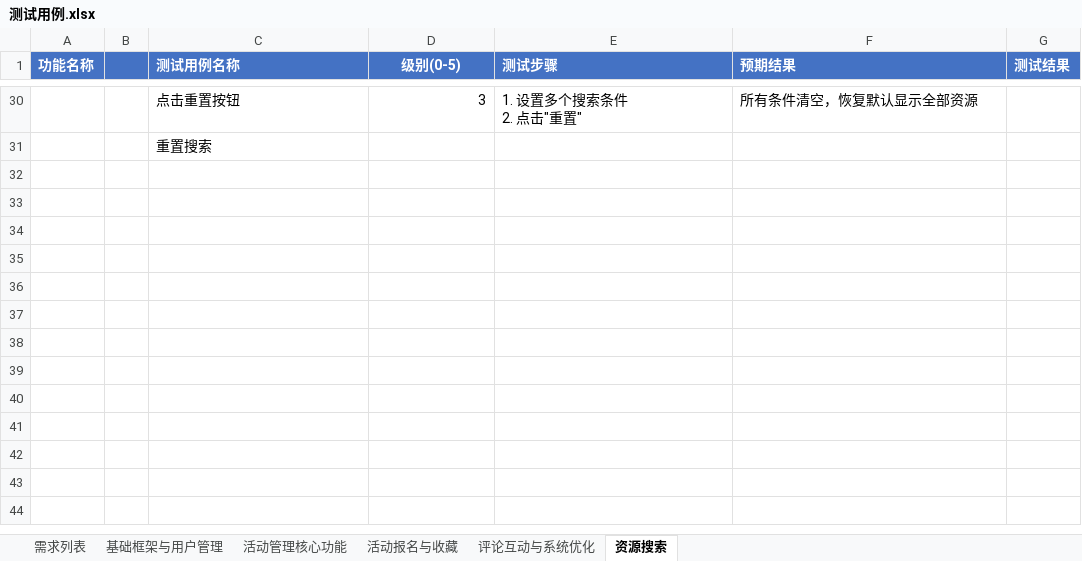
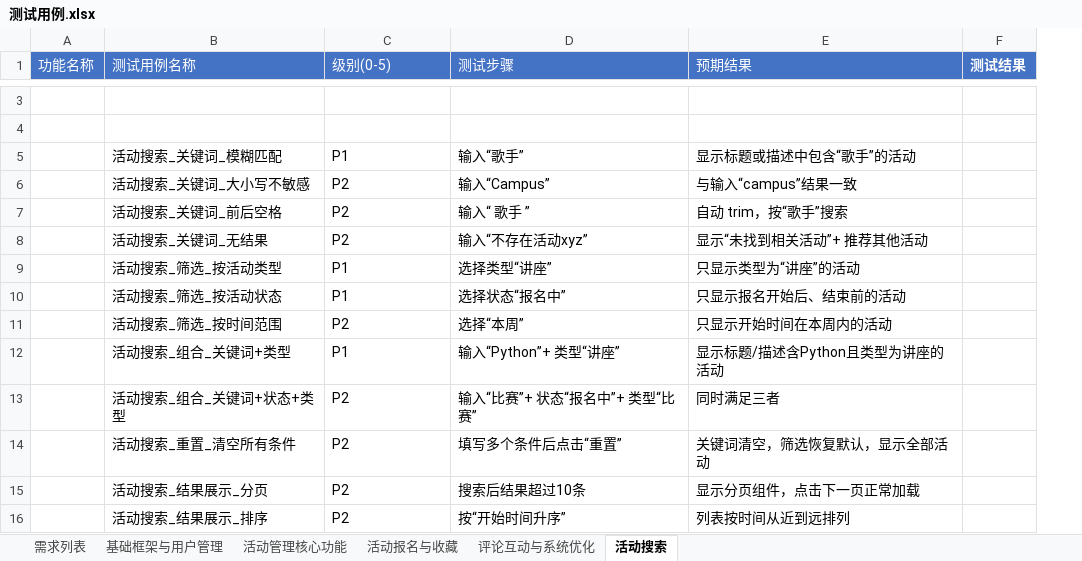
Before and after one commit to wjy-wang/-SchoolActPlatform, an Excel workbook: 测试用例.xlsx, sheet 活动搜索, drawn as a sheet; only a part is shown, gaps mark what is left out; values as stored, in another font and other column widths than the file's, no borders; removed rows and columns are numbered as before the commit, all else as after; ↵ is a line break in a cell; the diff covers the shown part only; the diff names each change by its address in the sheet, - before the commit and + after, or states it on an @@ line.

```diff
--- a/测试用例.xlsx (sheet 活动搜索)
+++ b/测试用例.xlsx (sheet 活动搜索)
-sheet tab: 资源搜索
+sheet tab: 活动搜索
-column B, empty
-A1 bold: on
+A1 bold: off
-B1:E1 bold: on
+B1:E1 bold: off
-C1 alignment: center
+C1 alignment: left
-row 3:  |  | 点击重置按钮 | 3 | 1. 设置多个搜索条件 ↵ 2. 点击"重置" | 所有条件清空，恢复默认显示全部资源
+row 3: (empty)
-B4 (测试用例名称): 重置搜索
+B4 (测试用例名称): (empty)
+row 5:  | 活动搜索_关键词_模糊匹配 | P1 | 输入“歌手” | 显示标题或描述中包含“歌手”的活动
+row 6:  | 活动搜索_关键词_大小写不敏感 | P2 | 输入“Campus” | 与输入“campus”结果一致
+row 7:  | 活动搜索_关键词_前后空格 | P2 | 输入“ 歌手 ” | 自动 trim，按“歌手”搜索
+row 8:  | 活动搜索_关键词_无结果 | P2 | 输入“不存在活动xyz” | 显示“未找到相关活动”+ 推荐其他活动
+row 9:  | 活动搜索_筛选_按活动类型 | P1 | 选择类型“讲座” | 只显示类型为“讲座”的活动
+row 10:  | 活动搜索_筛选_按活动状态 | P1 | 选择状态“报名中” | 只显示报名开始后、结束前的活动
+row 11:  | 活动搜索_筛选_按时间范围 | P2 | 选择“本周” | 只显示开始时间在本周内的活动
+row 12:  | 活动搜索_组合_关键词+类型 | P1 | 输入“Python”+ 类型“讲座” | 显示标题/描述含Python且类型为讲座的活动
+row 13:  | 活动搜索_组合_关键词+状态+类型 | P2 | 输入“比赛”+ 状态“报名中”+ 类型“比赛” | 同时满足三者
+row 14:  | 活动搜索_重置_清空所有条件 | P2 | 填写多个条件后点击“重置” | 关键词清空，筛选恢复默认，显示全部活动
+row 15:  | 活动搜索_结果展示_分页 | P2 | 搜索后结果超过10条 | 显示分页组件，点击下一页正常加载
+row 16:  | 活动搜索_结果展示_排序 | P2 | 按“开始时间升序” | 列表按时间从近到远排列
```
Also changed, not shown: 1 added row and 28 removed rows elsewhere in this sheet, sheet 活动报名与收藏, 敏捷开发Sprint追踪表.xlsx, 3 other files.
